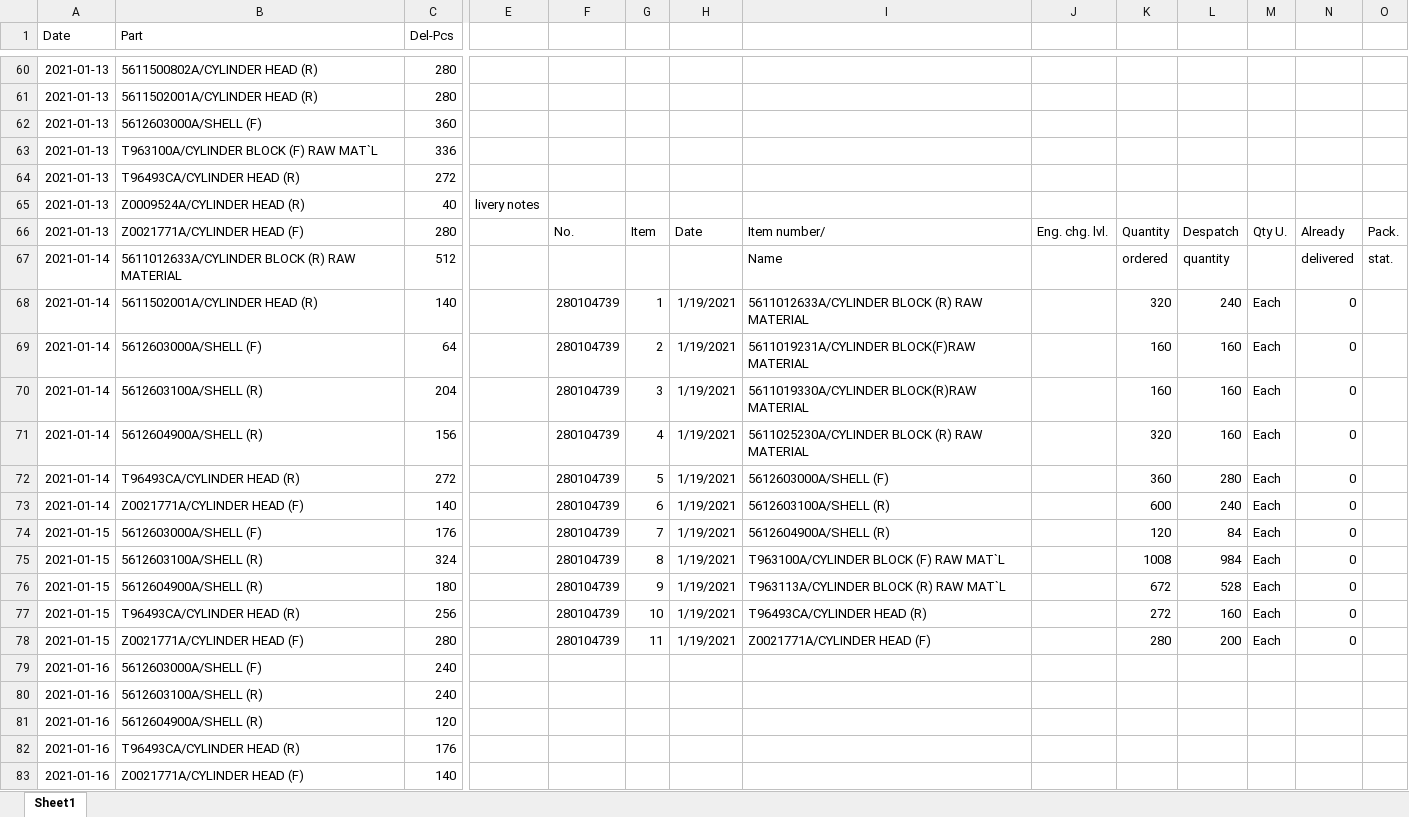
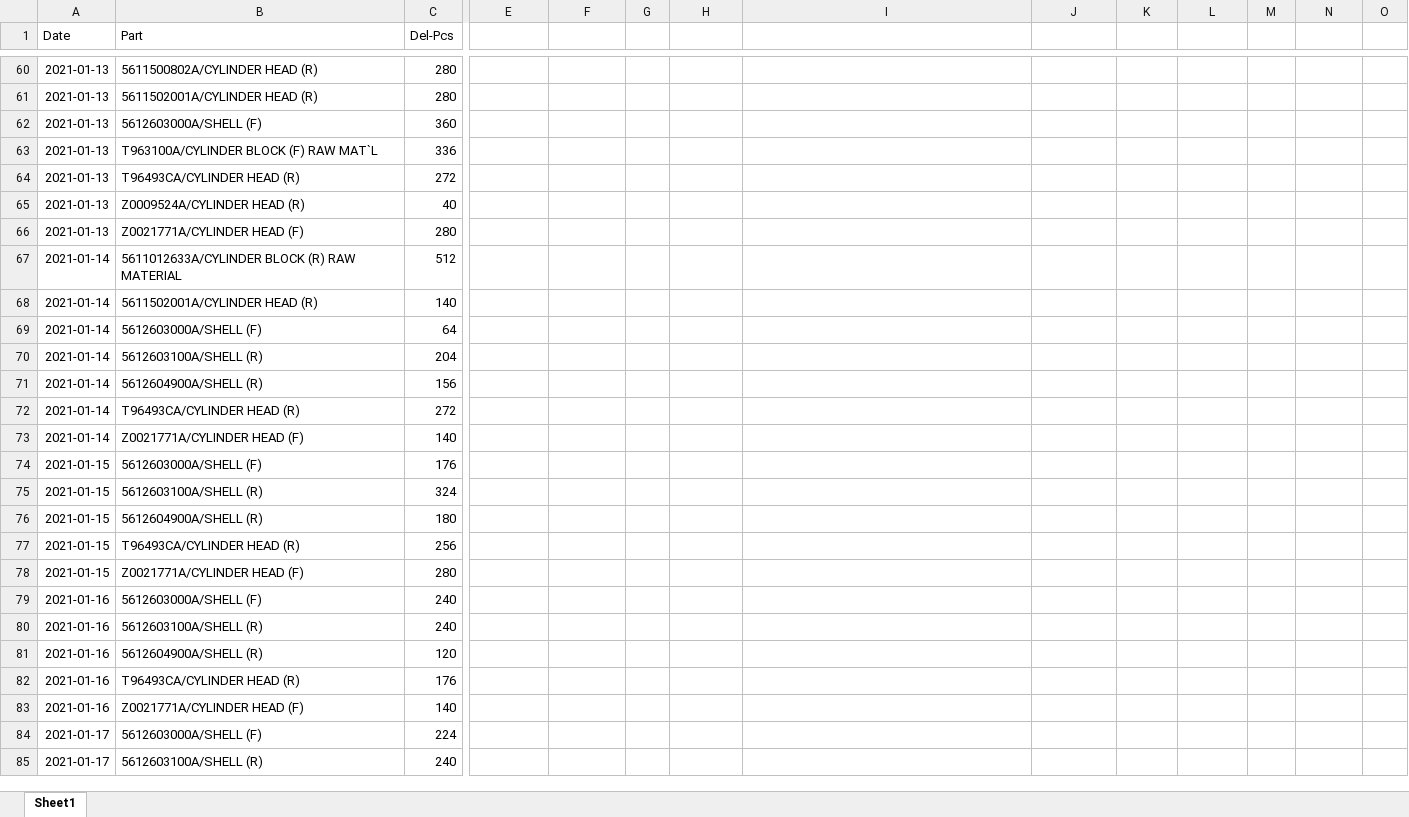
Before and after one commit to UtaiC/SIM-Delivery, an Excel workbook: Deli_Jan_21.xlsx, sheet Sheet1, drawn as a sheet; only a part is shown, gaps mark what is left out; the shorter side is filled out with more unchanged rows; values as stored, in another font and other column widths than the file's, no borders; charts and pictures not drawn; removed rows and columns are numbered as before the commit, all else as after; rows hold the shown columns only; the diff covers the shown part only; the diff names each change by its address in the sheet, - before the commit and + after, or states it on an @@ line.

```diff
--- a/Deli_Jan_21.xlsx (sheet Sheet1)
+++ b/Deli_Jan_21.xlsx (sheet Sheet1)
-E65: livery notes
+E65: (empty)
-row 66: 2021-01-13 | Z0021771A/CYLINDER HEAD (F) | 280 |  | No. | Item | Date | Item number/ | Eng. chg. lvl. | Quantity | Despatch | Qty U. | Already | Pack.
-row 67: 2021-01-14 | 5611012633A/CYLINDER BLOCK (R) RAW MATERIAL | 512 |  |  |  |  | Name |  | ordered | quantity |  | delivered | stat.
-row 68: 2021-01-14 | 5611502001A/CYLINDER HEAD (R) | 140 |  | 280104739 | 1 | 1/19/2021 | 5611012633A/CYLINDER BLOCK (R) RAW MATERIAL |  | 320 | 240 | Each | 0
-row 69: 2021-01-14 | 5612603000A/SHELL (F) | 64 |  | 280104739 | 2 | 1/19/2021 | 5611019231A/CYLINDER BLOCK(F)RAW MATERIAL |  | 160 | 160 | Each | 0
-row 70: 2021-01-14 | 5612603100A/SHELL (R) | 204 |  | 280104739 | 3 | 1/19/2021 | 5611019330A/CYLINDER BLOCK(R)RAW MATERIAL |  | 160 | 160 | Each | 0
-row 71: 2021-01-14 | 5612604900A/SHELL (R) | 156 |  | 280104739 | 4 | 1/19/2021 | 5611025230A/CYLINDER BLOCK (R) RAW MATERIAL |  | 320 | 160 | Each | 0
-row 72: 2021-01-14 | T96493CA/CYLINDER HEAD (R) | 272 |  | 280104739 | 5 | 1/19/2021 | 5612603000A/SHELL (F) |  | 360 | 280 | Each | 0
-row 73: 2021-01-14 | Z0021771A/CYLINDER HEAD (F) | 140 |  | 280104739 | 6 | 1/19/2021 | 5612603100A/SHELL (R) |  | 600 | 240 | Each | 0
-row 74: 2021-01-15 | 5612603000A/SHELL (F) | 176 |  | 280104739 | 7 | 1/19/2021 | 5612604900A/SHELL (R) |  | 120 | 84 | Each | 0
-row 75: 2021-01-15 | 5612603100A/SHELL (R) | 324 |  | 280104739 | 8 | 1/19/2021 | T963100A/CYLINDER BLOCK (F) RAW MAT`L |  | 1008 | 984 | Each | 0
-row 76: 2021-01-15 | 5612604900A/SHELL (R) | 180 |  | 280104739 | 9 | 1/19/2021 | T963113A/CYLINDER BLOCK (R) RAW MAT`L |  | 672 | 528 | Each | 0
-row 77: 2021-01-15 | T96493CA/CYLINDER HEAD (R) | 256 |  | 280104739 | 10 | 1/19/2021 | T96493CA/CYLINDER HEAD (R) |  | 272 | 160 | Each | 0
-row 78: 2021-01-15 | Z0021771A/CYLINDER HEAD (F) | 280 |  | 280104739 | 11 | 1/19/2021 | Z0021771A/CYLINDER HEAD (F) |  | 280 | 200 | Each | 0
+row 66: 2021-01-13 | Z0021771A/CYLINDER HEAD (F) | 280
+row 67: 2021-01-14 | 5611012633A/CYLINDER BLOCK (R) RAW MATERIAL | 512
+row 68: 2021-01-14 | 5611502001A/CYLINDER HEAD (R) | 140
+row 69: 2021-01-14 | 5612603000A/SHELL (F) | 64
+row 70: 2021-01-14 | 5612603100A/SHELL (R) | 204
+row 71: 2021-01-14 | 5612604900A/SHELL (R) | 156
+row 72: 2021-01-14 | T96493CA/CYLINDER HEAD (R) | 272
+row 73: 2021-01-14 | Z0021771A/CYLINDER HEAD (F) | 140
+row 74: 2021-01-15 | 5612603000A/SHELL (F) | 176
+row 75: 2021-01-15 | 5612603100A/SHELL (R) | 324
+row 76: 2021-01-15 | 5612604900A/SHELL (R) | 180
+row 77: 2021-01-15 | T96493CA/CYLINDER HEAD (R) | 256
+row 78: 2021-01-15 | Z0021771A/CYLINDER HEAD (F) | 280
```
Also changed, not shown: 18 added rows elsewhere in this sheet, EDI_Jan_21.xlsx.
